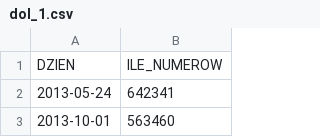
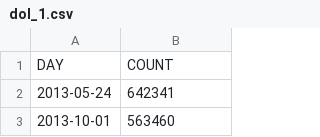
Before and after one commit to czyzu01/DevDataProd, a CSV file: dol_1.csv, drawn as a sheet; only a part is shown; removed rows and columns are numbered as before the commit, all else as after; the diff names each change by its address in the sheet, - before the commit and + after, or states it on an @@ line.

```diff
--- a/dol_1.csv
+++ b/dol_1.csv
-row 1: DZIEN | ILE_NUMEROW
+row 1: DAY | COUNT
```
Also changed, not shown: 3 other files.
